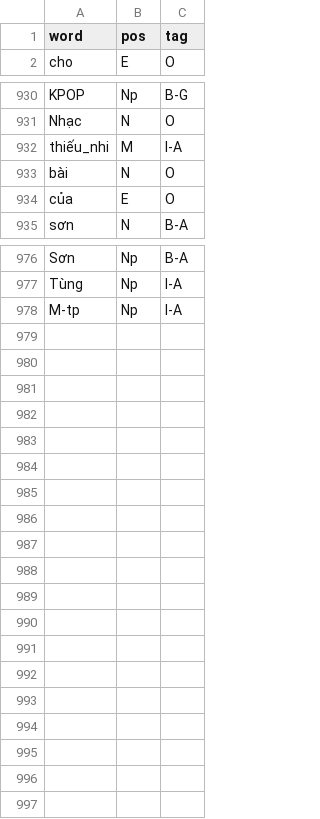
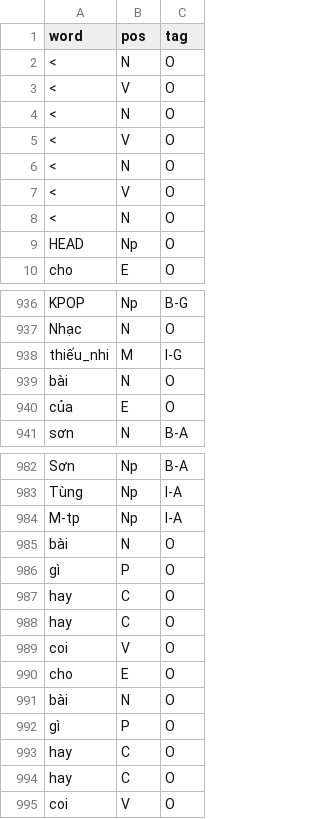
Before and after one commit to khanh-moriaty/CS221.L21.KHTN, a CSV file: src/dataset/realdata/test_set.csv, drawn as a sheet; only a part is shown, gaps mark what is left out; the diff covers the shown part only.

Commit message:
test_set.csv

```diff
--- a/src/dataset/realdata/test_set.csv
+++ b/src/dataset/realdata/test_set.csv
@@ -1,2 +1,10 @@
 word,pos,tag
+<,N,O
+<,V,O
+<,N,O
+<,V,O
+<,N,O
+<,V,O
+<,N,O
+HEAD,Np,O
 cho,E,O
@@ -931,3 +937,3 @@ KPOP,Np,B-G
 Nhạc,N,O
-thiếu_nhi,M,I-A
+thiếu_nhi,M,I-G
 bài,N,O
@@ -978 +984,12 @@ Tùng,Np,I-A
 M-tp,Np,I-A
+bài,N,O
+gì,P,O
+hay,C,O
+hay,C,O
+coi,V,O
+cho,E,O
+bài,N,O
+gì,P,O
+hay,C,O
+hay,C,O
+coi,V,O
```
Also changed, not shown: 2 removed rows and 2 edited cells elsewhere in this file.
